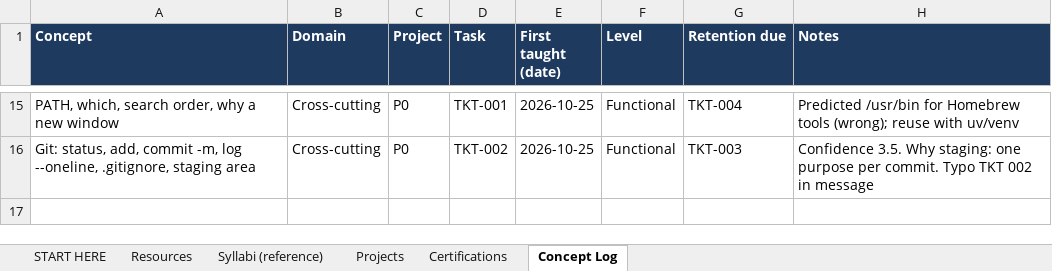
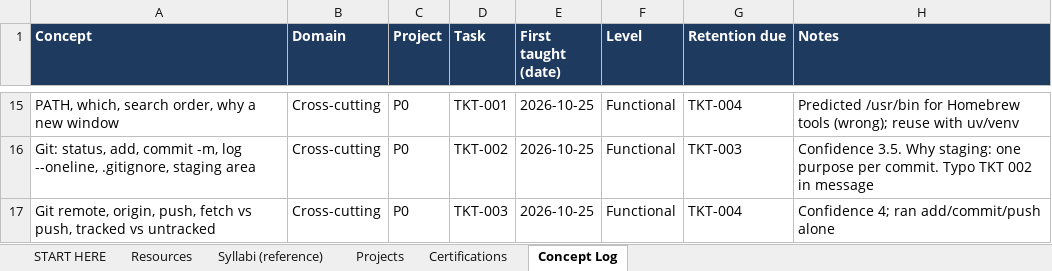
Before and after one commit to AthreyaRah/squad-hq, an Excel workbook: curriculum/resource-library.xlsx, sheet Concept Log, drawn as a sheet; only a part is shown, gaps mark what is left out; values as stored, in another font and other column widths than the file's, no borders; the diff names each change by its address in the sheet, - before the commit and + after, or states it on an @@ line.

```diff
--- a/curriculum/resource-library.xlsx (sheet Concept Log)
+++ b/curriculum/resource-library.xlsx (sheet Concept Log)
+row 17: Git remote, origin, push, fetch vs push, tracked vs untracked | Cross-cutting | P0 | TKT-003 | 2026-10-25 | Functional | TKT-004 | Confidence 4; ran add/commit/push alone
```
Also changed, not shown: 2 other files.
